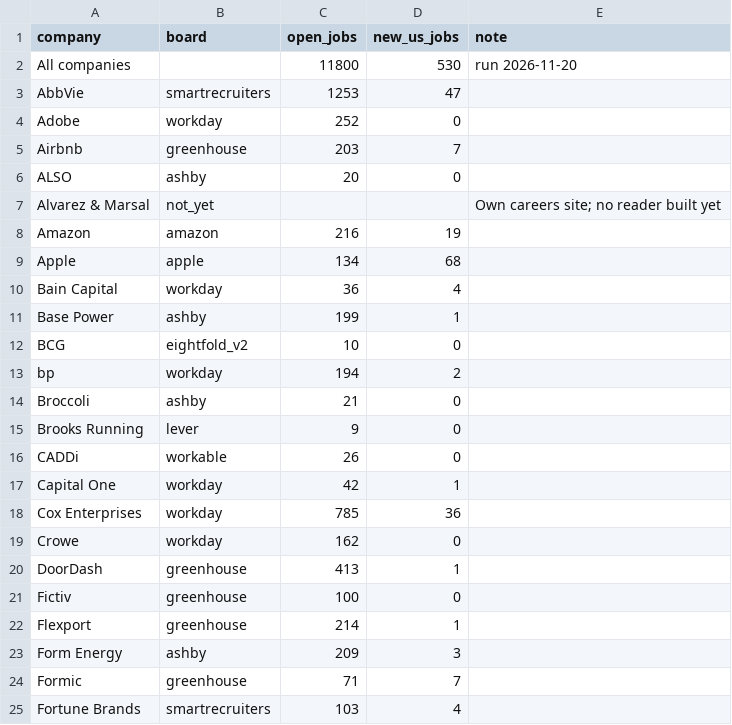
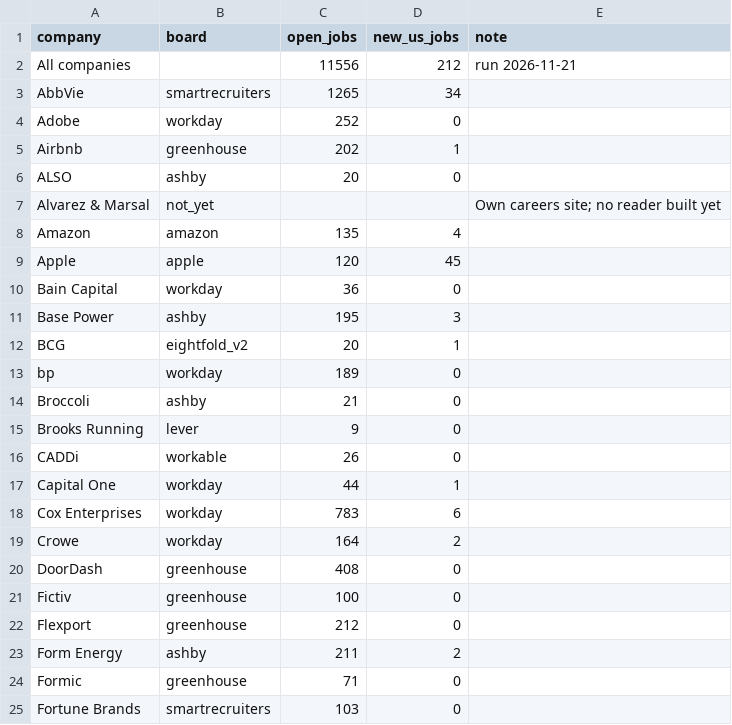
Before and after one commit to gauravshikhargandhi-web/job-tracker, a CSV file: data/summary.csv, drawn as a sheet; only a part is shown; the diff covers the shown part only.

```diff
--- a/data/summary.csv
+++ b/data/summary.csv
@@ -1,14 +1,14 @@
 company,board,open_jobs,new_us_jobs,note
-All companies,,11800,530,run 2026-11-20
-AbbVie,smartrecruiters,1253,47,
+All companies,,11556,212,run 2026-11-21
+AbbVie,smartrecruiters,1265,34,
 Adobe,workday,252,0,
-Airbnb,greenhouse,203,7,
+Airbnb,greenhouse,202,1,
 ALSO,ashby,20,0,
 Alvarez & Marsal,not_yet,,,Own careers site; no reader built yet
-Amazon,amazon,216,19,
-Apple,apple,134,68,
-Bain Capital,workday,36,4,
-Base Power,ashby,199,1,
-BCG,eightfold_v2,10,0,
-bp,workday,194,2,
+Amazon,amazon,135,4,
+Apple,apple,120,45,
+Bain Capital,workday,36,0,
+Base Power,ashby,195,3,
+BCG,eightfold_v2,20,1,
+bp,workday,189,0,
 Broccoli,ashby,21,0,
@@ -16,10 +16,10 @@ Brooks Running,lever,9,0,
 CADDi,workable,26,0,
-Capital One,workday,42,1,
-Cox Enterprises,workday,785,36,
-Crowe,workday,162,0,
-DoorDash,greenhouse,413,1,
+Capital One,workday,44,1,
+Cox Enterprises,workday,783,6,
+Crowe,workday,164,2,
+DoorDash,greenhouse,408,0,
 Fictiv,greenhouse,100,0,
-Flexport,greenhouse,214,1,
-Form Energy,ashby,209,3,
-Formic,greenhouse,71,7,
-Fortune Brands,smartrecruiters,103,4,
+Flexport,greenhouse,212,0,
+Form Energy,ashby,211,2,
+Formic,greenhouse,71,0,
+Fortune Brands,smartrecruiters,103,0,
```
Also changed, not shown: 37 edited cells elsewhere in this file, 4 other files.
